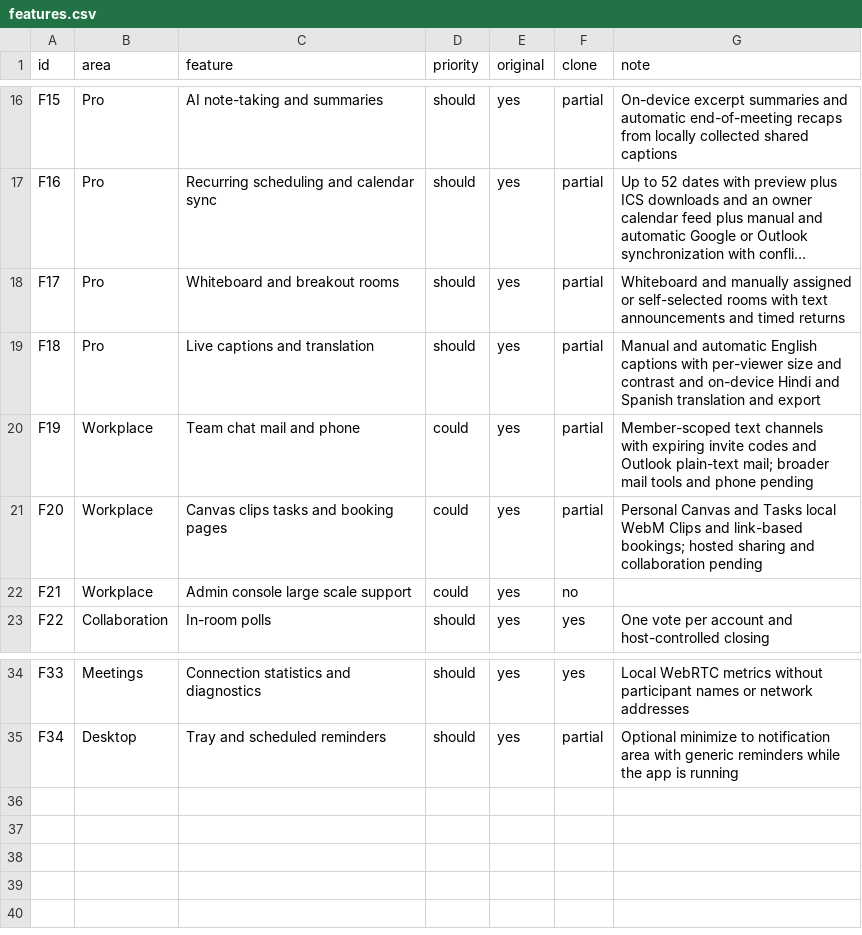
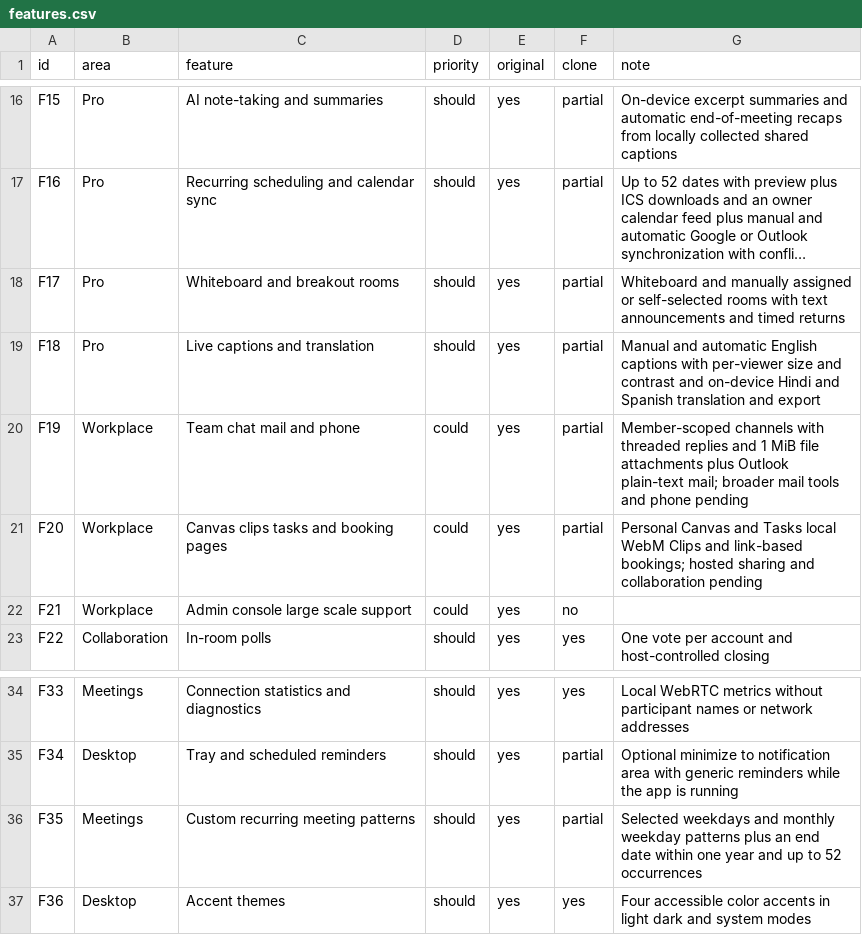
Before and after one commit to hafiz-azfar/meetrix-desktop, a CSV file: replica/features.csv, drawn as a sheet; only a part is shown, gaps mark what is left out; long unchanged cells end in ….

Commit message:
Add team chat threads and attachments, custom recurrence, and accent themes

```diff
--- a/replica/features.csv
+++ b/replica/features.csv
@@ -19,3 +19,3 @@ F17,Pro,Whiteboard and breakout rooms,should,yes,partial,Whiteboard and manually
 F18,Pro,Live captions and translation,should,yes,partial,Manual and automatic English captions with per-viewer size and contrast and on-device Hindi and Spanish translation and export
-F19,Workplace,Team chat mail and phone,could,yes,partial,Member-scoped text channels with expiring invite codes and Outlook plain-text mail; broader mail tools and phone pending
+F19,Workplace,Team chat mail and phone,could,yes,partial,Member-scoped channels with threaded replies and 1 MiB file attachments plus Outlook plain-text mail; broader mail tools and phone pending
 F20,Workplace,Canvas clips tasks and booking pages,could,yes,partial,Personal Canvas and Tasks local WebM Clips and link-based bookings; hosted sharing and collaboration pending
@@ -35 +35,3 @@ F33,Meetings,Connection statistics and diagnostics,should,yes,yes,Local WebRTC m
 F34,Desktop,Tray and scheduled reminders,should,yes,partial,Optional minimize to notification area with generic reminders while the app is running
+F35,Meetings,Custom recurring meeting patterns,should,yes,partial,Selected weekdays and monthly weekday patterns plus an end date within one year and up to 52 occurrences
+F36,Desktop,Accent themes,should,yes,yes,Four accessible color accents in light dark and system modes
```
Also changed, not shown: 21 other files.
